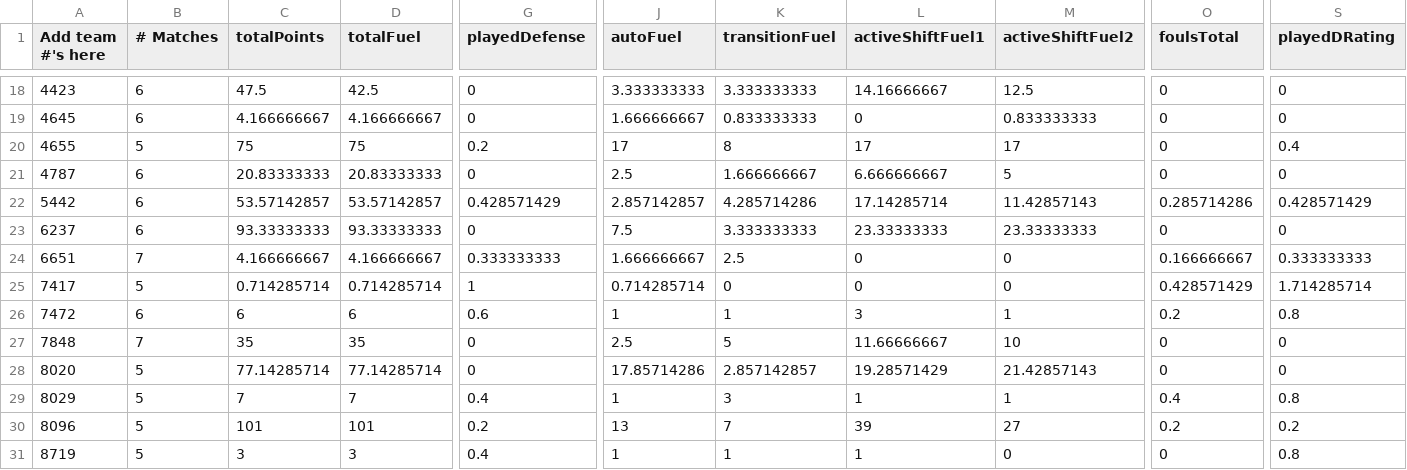
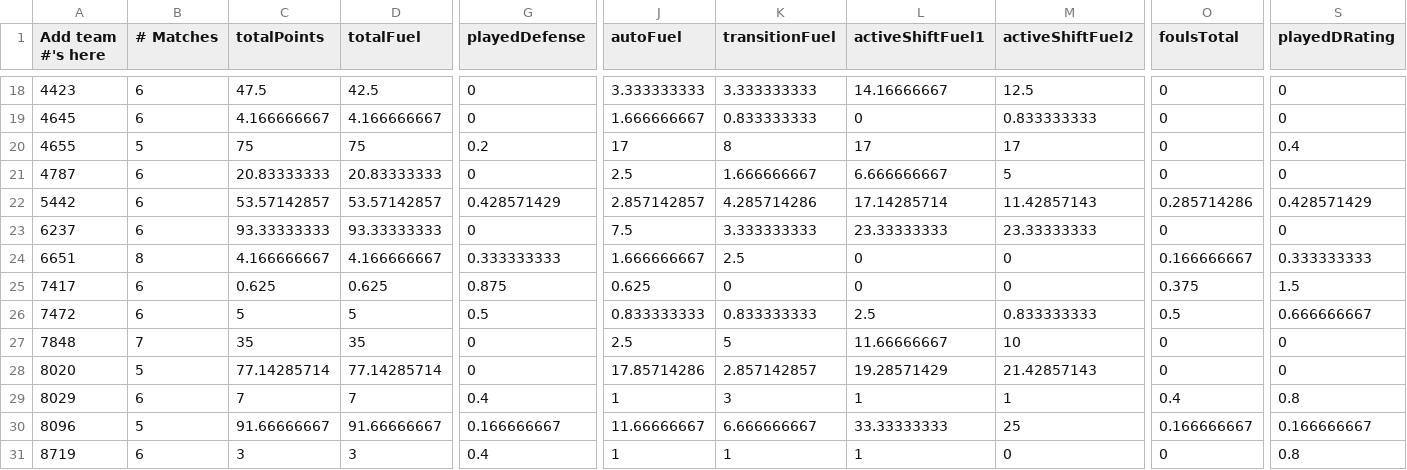
Before and after one commit to btmartin/btmartin.github.io, a CSV file: Scouting/ConsolidatedData.csv, drawn as a sheet; only a part is shown, gaps mark what is left out; the diff covers the shown part only; the diff names each change by its address in the sheet, - before the commit and + after, or states it on an @@ line.

```diff
--- a/Scouting/ConsolidatedData.csv
+++ b/Scouting/ConsolidatedData.csv
-B24 (# Matches): 7
+B24 (# Matches): 8
-B25 (# Matches): 5
+B25 (# Matches): 6
-C25 (totalPoints): 0.714285714
+C25 (totalPoints): 0.625
-D25 (totalFuel): 0.714285714
+D25 (totalFuel): 0.625
-G25 (playedDefense): 1
+G25 (playedDefense): 0.875
-J25 (autoFuel): 0.714285714
+J25 (autoFuel): 0.625
-O25 (foulsTotal): 0.428571429
+O25 (foulsTotal): 0.375
-S25 (playedDRating): 1.714285714
+S25 (playedDRating): 1.5
-C26 (totalPoints): 6
+C26 (totalPoints): 5
-D26 (totalFuel): 6
+D26 (totalFuel): 5
-G26 (playedDefense): 0.6
+G26 (playedDefense): 0.5
-J26 (autoFuel): 1
+J26 (autoFuel): 0.833333333
-K26 (transitionFuel): 1
+K26 (transitionFuel): 0.833333333
-L26 (activeShiftFuel1): 3
+L26 (activeShiftFuel1): 2.5
-M26 (activeShiftFuel2): 1
+M26 (activeShiftFuel2): 0.833333333
-O26 (foulsTotal): 0.2
+O26 (foulsTotal): 0.5
-S26 (playedDRating): 0.8
+S26 (playedDRating): 0.666666667
-B29 (# Matches): 5
+B29 (# Matches): 6
-C30 (totalPoints): 101
+C30 (totalPoints): 91.66666667
-D30 (totalFuel): 101
+D30 (totalFuel): 91.66666667
-G30 (playedDefense): 0.2
+G30 (playedDefense): 0.166666667
-J30 (autoFuel): 13
+J30 (autoFuel): 11.66666667
-K30 (transitionFuel): 7
+K30 (transitionFuel): 6.666666667
-L30 (activeShiftFuel1): 39
+L30 (activeShiftFuel1): 33.33333333
-M30 (activeShiftFuel2): 27
+M30 (activeShiftFuel2): 25
-O30 (foulsTotal): 0.2
+O30 (foulsTotal): 0.166666667
-S30 (playedDRating): 0.2
+S30 (playedDRating): 0.166666667
-B31 (# Matches): 5
+B31 (# Matches): 6
```
Also changed, not shown: 34 edited cells elsewhere in this file, Scouting/ScoutingData.csv.
